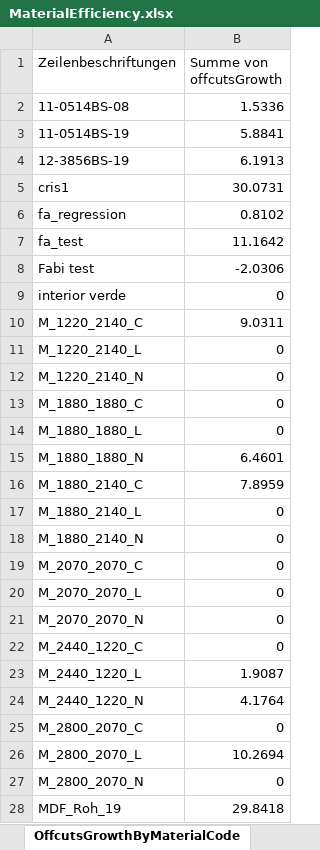
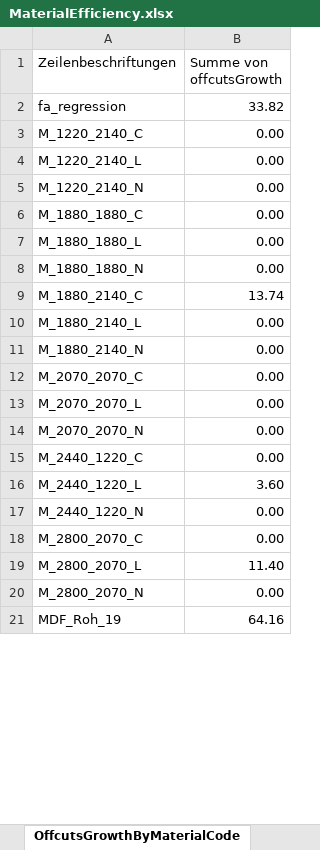
Before and after one commit to HomagGroup/HOMAG-Connect, an Excel workbook: Applications/IntelliDivide/Samples/Statistics/Material/Excel/MaterialEfficiency.xlsx, sheet OffcutsGrowthByMaterialCode, drawn as a sheet; only a part is shown; values as stored, in another font and other column widths than the file's, no borders; charts and pictures not drawn; removed rows and columns are numbered as before the commit, all else as after; the diff covers the shown part only; the diff names each change by its address in the sheet, - before the commit and + after, or states it on an @@ line.

Commit message:
added the offcut saldo new graph with saldo and delta patched some demo-data on PRE

```diff
--- a/Applications/IntelliDivide/Samples/Statistics/Material/Excel/MaterialEfficiency.xlsx (sheet OffcutsGrowthByMaterialCode)
+++ b/Applications/IntelliDivide/Samples/Statistics/Material/Excel/MaterialEfficiency.xlsx (sheet OffcutsGrowthByMaterialCode)
-row 2: 11-0514BS-08 | 1.5336
-row 3: 11-0514BS-19 | 5.8841
-row 4: 12-3856BS-19 | 6.1913
-row 5: cris1 | 30.0731
-B2 (Summe von offcutsGrowth): 0.8102
+B2 (Summe von offcutsGrowth): 33.82
-row 7: fa_test | 11.1642
-row 8: Fabi test | -2.0306
-row 9: interior verde | 0
-B3 (Summe von offcutsGrowth): 9.0311
+B3 (Summe von offcutsGrowth): 0.00
-B4:B7 (Summe von offcutsGrowth): 0
+B4:B7 (Summe von offcutsGrowth): 0.00
-B8 (Summe von offcutsGrowth): 6.4601
+B8 (Summe von offcutsGrowth): 0.00
-B9 (Summe von offcutsGrowth): 7.8959
+B9 (Summe von offcutsGrowth): 13.74
-B10:B15 (Summe von offcutsGrowth): 0
+B10:B15 (Summe von offcutsGrowth): 0.00
-B16 (Summe von offcutsGrowth): 1.9087
+B16 (Summe von offcutsGrowth): 3.60
-B17 (Summe von offcutsGrowth): 4.1764
+B17 (Summe von offcutsGrowth): 0.00
-B18 (Summe von offcutsGrowth): 0
+B18 (Summe von offcutsGrowth): 0.00
-B19 (Summe von offcutsGrowth): 10.2694
+B19 (Summe von offcutsGrowth): 11.40
-B20 (Summe von offcutsGrowth): 0
+B20 (Summe von offcutsGrowth): 0.00
-B21 (Summe von offcutsGrowth): 29.8418
+B21 (Summe von offcutsGrowth): 64.16
```
Also changed, not shown: 23 added rows, 7 removed rows and 4 edited cells elsewhere in this sheet, sheet Source, sheet OffcutGrowthByOptimization, sheet BoardsUsedByOptimization, sheet OffcutGrowthOverTime, sheet PartsByMaterialCode, other sheet tabs, charts or pictures.
